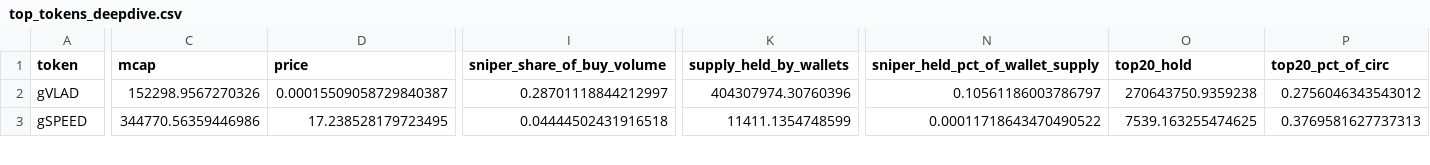
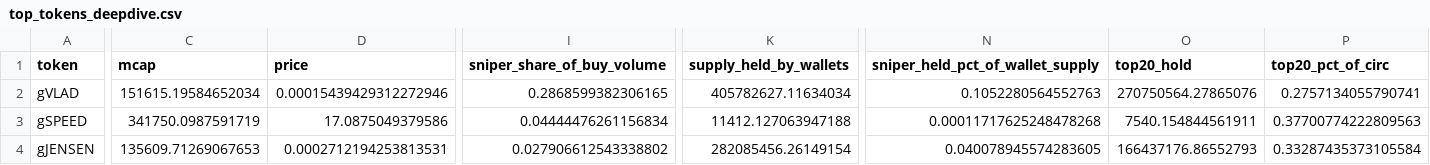
Before and after one commit to ozzyxbt/grail-analytics, a CSV file: out/top_tokens_deepdive.csv, drawn as a sheet; only a part is shown, gaps mark what is left out; rows hold the shown columns only; the diff covers the shown part only; the diff names each change by its address in the sheet, - before the commit and + after, or states it on an @@ line.

```diff
--- a/out/top_tokens_deepdive.csv
+++ b/out/top_tokens_deepdive.csv
-C2 (mcap): 152298.9567270326
+C2 (mcap): 151615.19584652034
-D2 (price): 0.00015509058729840387
+D2 (price): 0.00015439429312272946
-I2 (sniper_share_of_buy_volume): 0.28701118844212997
+I2 (sniper_share_of_buy_volume): 0.2868599382306165
-K2 (supply_held_by_wallets): 404307974.30760396
+K2 (supply_held_by_wallets): 405782627.11634034
-N2 (sniper_held_pct_of_wallet_supply): 0.10561186003786797
+N2 (sniper_held_pct_of_wallet_supply): 0.1052280564552763
-O2 (top20_hold): 270643750.9359238
+O2 (top20_hold): 270750564.27865076
-P2 (top20_pct_of_circ): 0.2756046343543012
+P2 (top20_pct_of_circ): 0.2757134055790741
-C3 (mcap): 344770.56359446986
+C3 (mcap): 341750.0987591719
-D3 (price): 17.238528179723495
+D3 (price): 17.0875049379586
-I3 (sniper_share_of_buy_volume): 0.04444502431916518
+I3 (sniper_share_of_buy_volume): 0.04444476261156834
-K3 (supply_held_by_wallets): 11411.1354748599
+K3 (supply_held_by_wallets): 11412.127063947188
-N3 (sniper_held_pct_of_wallet_supply): 0.00011718643470490522
+N3 (sniper_held_pct_of_wallet_supply): 0.00011717625248478268
-O3 (top20_hold): 7539.163255474625
+O3 (top20_hold): 7540.154844561911
-P3 (top20_pct_of_circ): 0.3769581627737313
+P3 (top20_pct_of_circ): 0.37700774222809563
+row 4: gJENSEN | 135609.71269067653 | 0.0002712194253813531 | 0.027906612543338802 | 282085456.26149154 | 0.040078945574283605 | 166437176.86552793 | 0.33287435373105584
```
Also changed, not shown: 1 removed row and 27 edited cells elsewhere in this file, out/exclusive_mint_cohorts.csv, out/grailist.csv, 16 other files.
